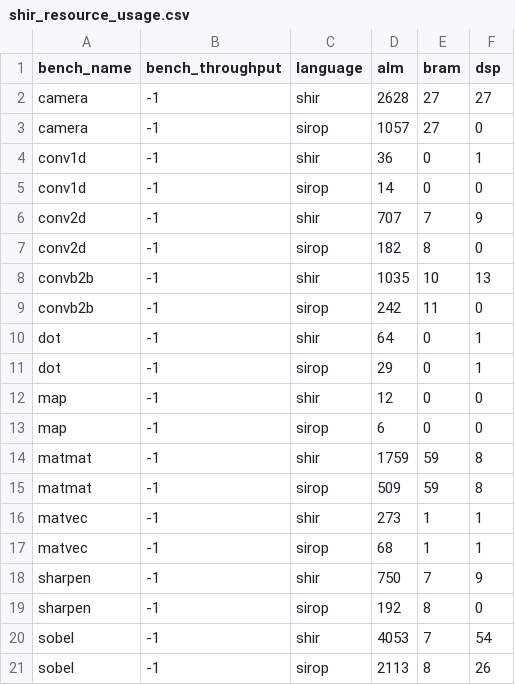
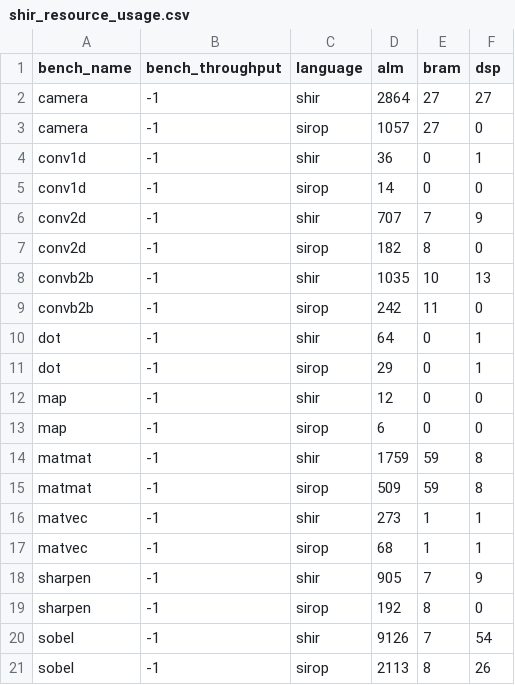
Before and after one commit to louis-hildebrand/sirop-hls, a CSV file: results/shir_resource_usage.csv, drawn as a sheet.

```diff
--- a/results/shir_resource_usage.csv
+++ b/results/shir_resource_usage.csv
@@ -1,3 +1,3 @@
 bench_name,bench_throughput,language,alm,bram,dsp
-camera,-1,shir,2628,27,27
+camera,-1,shir,2864,27,27
 camera,-1,sirop,1057,27,0
@@ -17,5 +17,5 @@ matvec,-1,shir,273,1,1
 matvec,-1,sirop,68,1,1
-sharpen,-1,shir,750,7,9
+sharpen,-1,shir,905,7,9
 sharpen,-1,sirop,192,8,0
-sobel,-1,shir,4053,7,54
+sobel,-1,shir,9126,7,54
 sobel,-1,sirop,2113,8,26
```
Also changed, not shown: results/shir_fmax.csv, results/shir_latency.csv.
